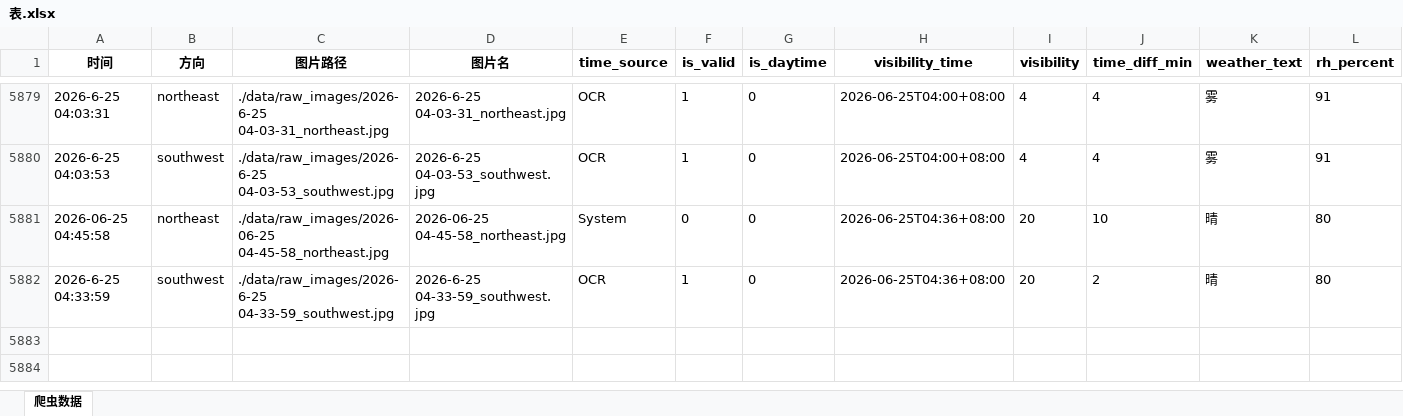
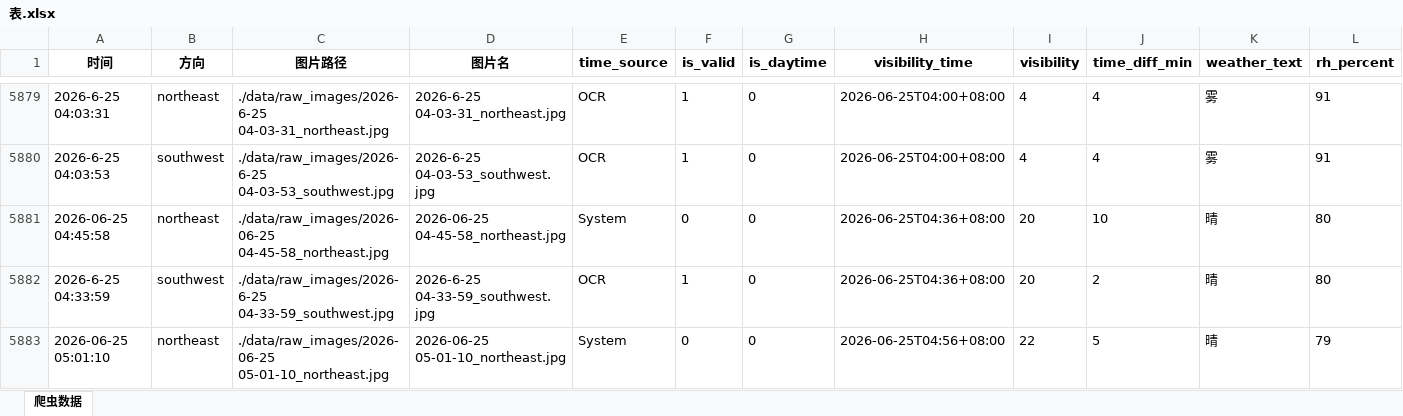
Before and after one commit to xiiiiiiiiiiier/fictional-octo-journey, an Excel workbook: 时刻爬取/data/metadata/表.xlsx, sheet 爬虫数据, drawn as a sheet; only a part is shown, gaps mark what is left out; values as stored, in another font and other column widths than the file's, no borders; rows hold the shown columns only; the diff names each change by its address in the sheet, - before the commit and + after, or states it on an @@ line.

```diff
--- a/时刻爬取/data/metadata/表.xlsx (sheet 爬虫数据)
+++ b/时刻爬取/data/metadata/表.xlsx (sheet 爬虫数据)
+row 5883: 2026-06-25 05:01:10 | northeast | ./data/raw_images/2026-06-25 05-01-10_northeast.jpg | 2026-06-25 05-01-10_northeast.jpg | System | 0 | 0 | 2026-06-25T04:56+08:00 | 22 | 5 | 晴 | 79
```
Also changed, not shown: 1 other file.
